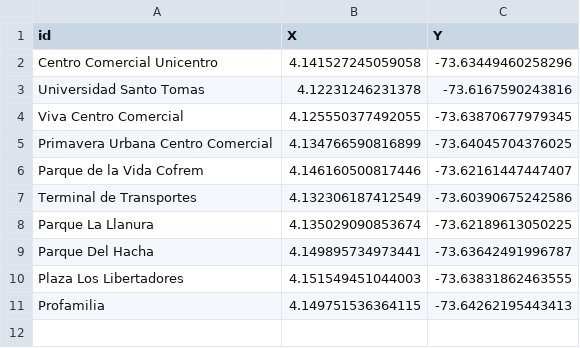
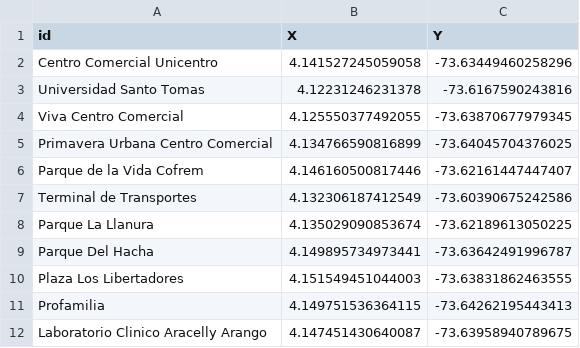
Before and after one commit to 6amba/datos-1, a CSV file: parte2.csv, drawn as a sheet; the diff names each change by its address in the sheet, - before the commit and + after, or states it on an @@ line.

Commit message:
Update parte2.csv

```diff
--- a/parte2.csv
+++ b/parte2.csv
+row 12: Laboratorio Clinico Aracelly Arango | 4.147451430640087 | -73.63958940789675
```
